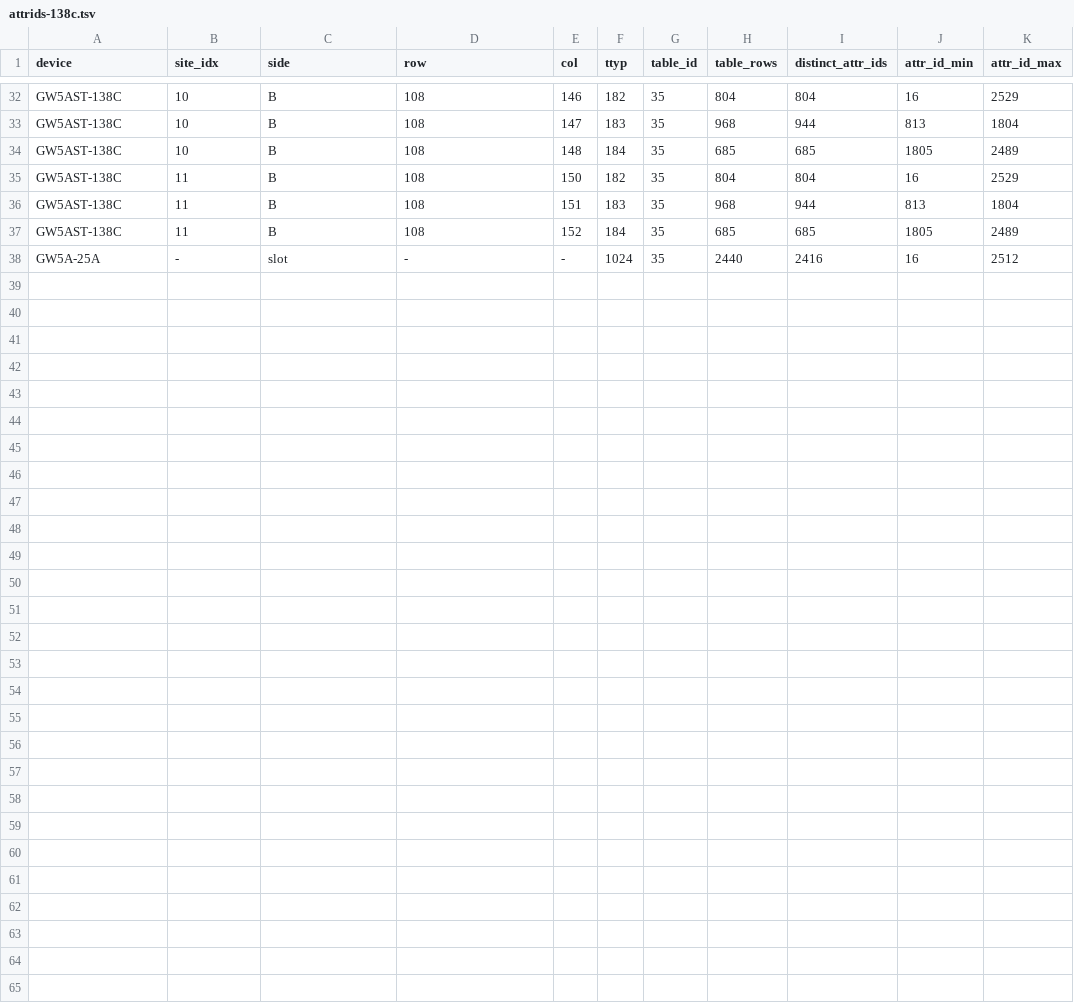
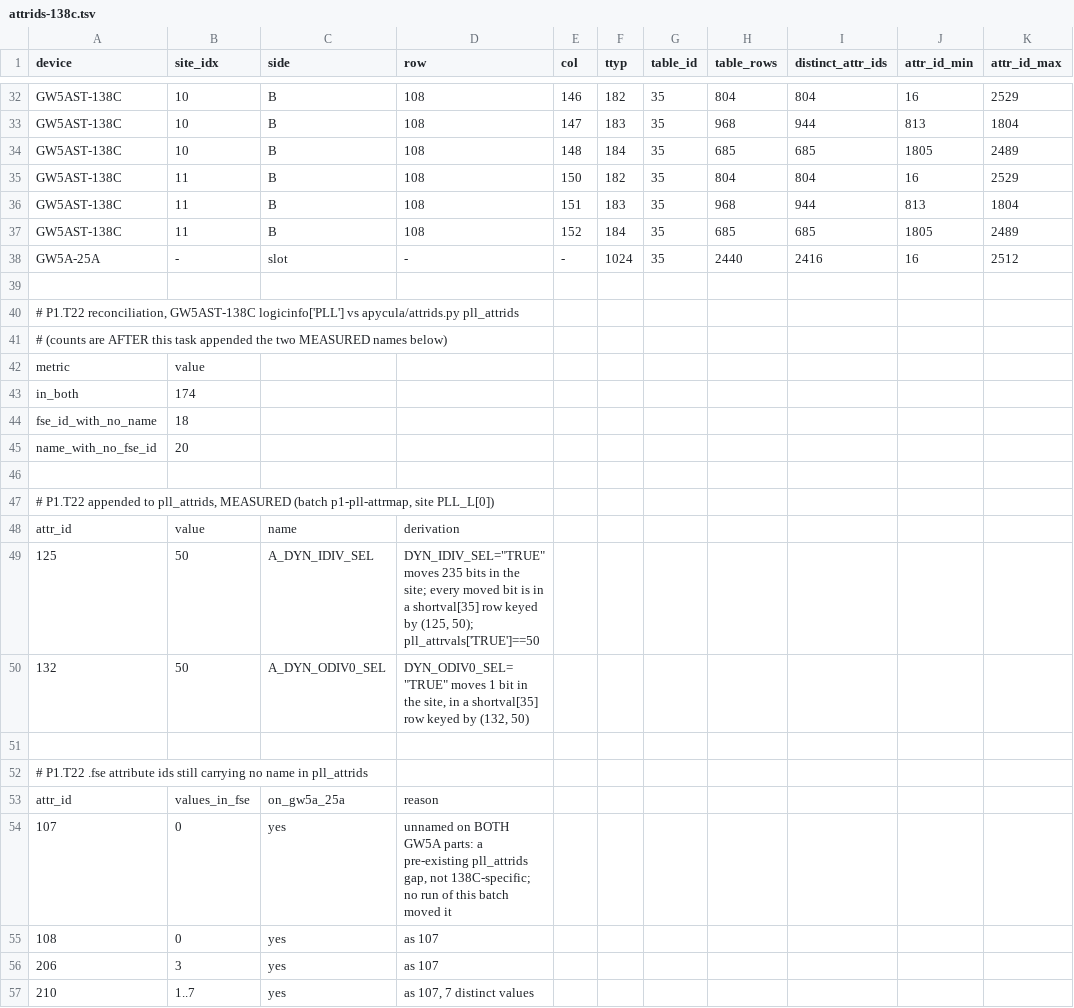
Before and after one commit to mathieufro/gw5ast-open-toolchain, a TSV file: evidence/plla/attrids-138c.tsv, drawn as a sheet; only a part is shown, gaps mark what is left out; the diff covers the shown part only; the diff names each change by its address in the sheet, - before the commit and + after, or states it on an @@ line.

Commit message:
plla: the 138C PLL attribute map and the #427 record (P1.T21, P1.T22)
P1.T22, batch p1-pll-attrmap: 12 oracle runs, one hard PLL at PLL_L[0],
exactly one #(...) parameter changed per run, port list identical across
all twelve. 11 of 11 non-baseline points attributed to an attribute:

  A_IDIV_SEL 109, A_FBDIV_SEL 110, A_MDIV_SEL 113, A_ODIV0_SEL 114,
  A_CLKOUT1_EN 154 (already named), plus A_ICP_SEL 111 / FLDCOUNT 16 as
  the expected charge-pump co-movers, plus two ids that had NO name:
  125 (DYN_IDIV_SEL, 235 bits) and 132 (DYN_ODIV0_SEL, 1 bit).

Census: 174 ids in both, 18 .fse ids still nameless (each with a reason in
attrids-138c.tsv), 20 pll_attrids names with no 138C id (all rPLL-era, none
colliding). The 138C table (2531 rows / 192 ids) is a superset of the 25A's
(2514 / 175) in the same id namespace.

Artefacts retained under $DATASTORE/clocking/pll/attrmap/ (1.4 GB); every
row points at a live path with its sha256 (D99), nothing pruned.

Budget: +12, cumulative 57 of 290.

evidence/.gitignore: three named allowlist exceptions added, same pattern as
the plla/ and dhcen/ blocks -- the T22 analyser, its JSON output, and
_runs/*.rows.jsonl (the batch resume ledger `harness/README.md` publishes,
which "!runs.jsonl" matched by basename only and so left untracked for every
batch so far).

P1.T21 (apicula issue #427) is recorded in summary.md; it is a code fix on
apicula clocking/plla-138c with no oracle run of its own.

```diff
--- a/evidence/plla/attrids-138c.tsv
+++ b/evidence/plla/attrids-138c.tsv
+row 39: (empty)
+row 40: # P1.T22 reconciliation, GW5AST-138C logicinfo['PLL'] vs apycula/attrids.py pll_attrids
+row 41: # (counts are AFTER this task appended the two MEASURED names below)
+row 42: metric | value
+row 43: in_both | 174
+row 44: fse_id_with_no_name | 18
+row 45: name_with_no_fse_id | 20
+row 46: (empty)
+row 47: # P1.T22 appended to pll_attrids, MEASURED (batch p1-pll-attrmap, site PLL_L[0])
+row 48: attr_id | value | name | derivation
+row 49: 125 | 50 | A_DYN_IDIV_SEL | DYN_IDIV_SEL="TRUE" moves 235 bits in the site; every moved bit is in a shortval[35] row keyed by (125, 50); pll_attrvals['TRUE']==50
+row 50: 132 | 50 | A_DYN_ODIV0_SEL | DYN_ODIV0_SEL="TRUE" moves 1 bit in the site, in a shortval[35] row keyed by (132, 50)
+row 51: (empty)
+row 52: # P1.T22 .fse attribute ids still carrying no name in pll_attrids
+row 53: attr_id | values_in_fse | on_gw5a_25a | reason
+row 54: 107 | 0 | yes | unnamed on BOTH GW5A parts: a pre-existing pll_attrids gap, not 138C-specific; no run of this batch moved it
+row 55: 108 | 0 | yes | as 107
+row 56: 206 | 3 | yes | as 107
+row 57: 210 | 1..7 | yes | as 107, 7 distinct values
```
Also changed, not shown: 14 added rows elsewhere in this file, evidence/_budget/clocking-runs.tsv, 9 other files.
